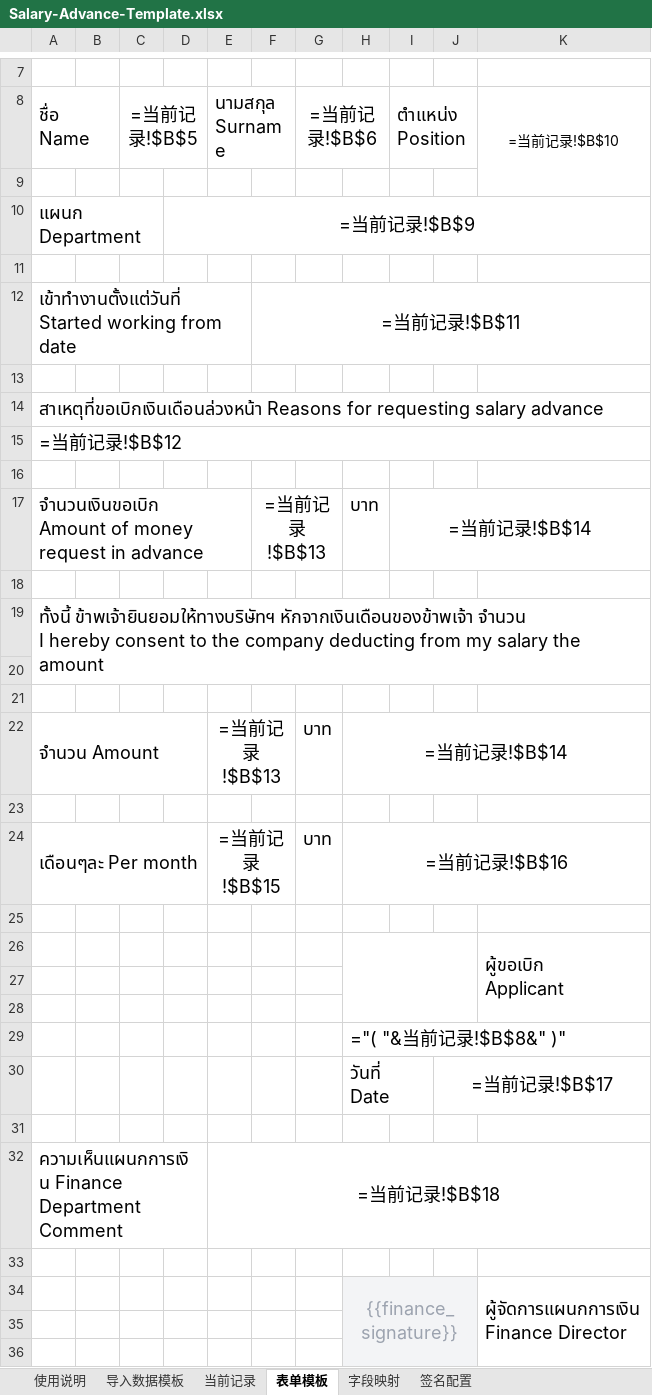
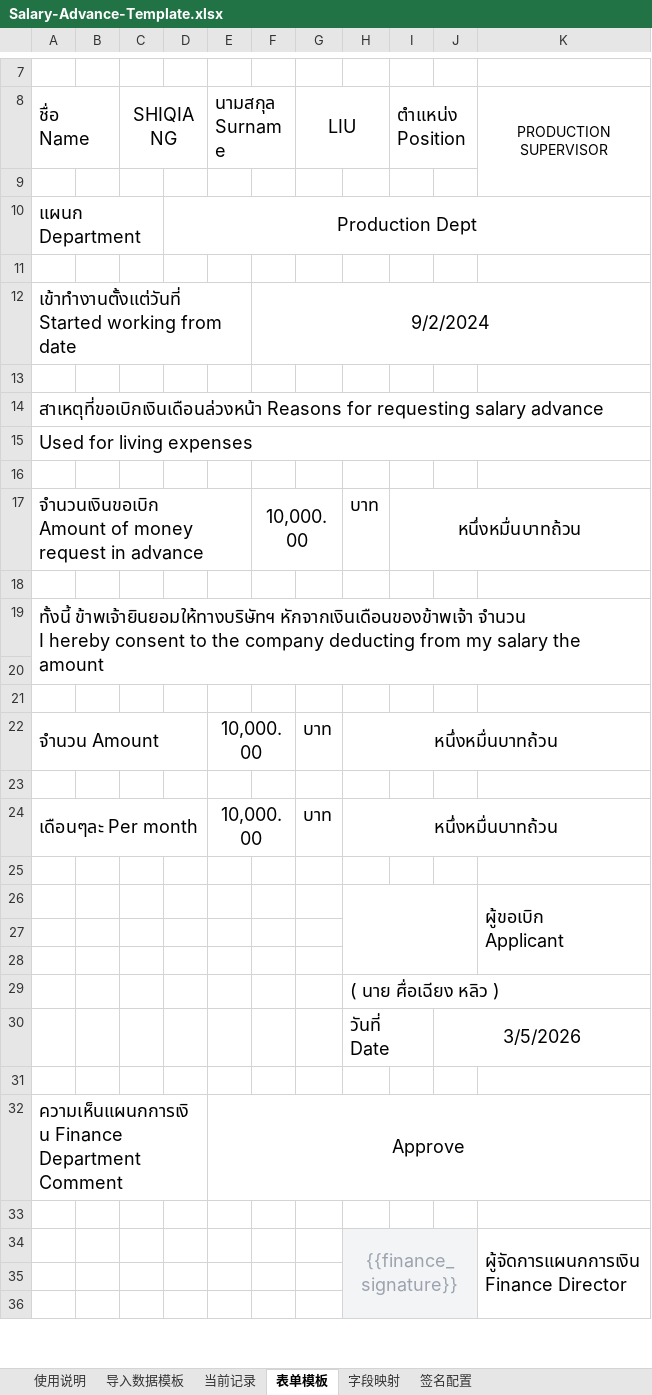
Before and after one commit to FelixLD914/Finance_system, an Excel workbook: zwt-finance-system/backend/app/assets/templates/Salary-Advance-Template.xlsx, sheet 表单模板, drawn as a sheet; only a part is shown, gaps mark what is left out; values as stored, in another font and other column widths than the file's, no borders; formulas without a stored value are shown as written; charts and pictures not drawn; the diff covers the shown part only; the diff names each change by its address in the sheet, - before the commit and + after, or states it on an @@ line.

```diff
--- a/zwt-finance-system/backend/app/assets/templates/Salary-Advance-Template.xlsx (sheet 表单模板)
+++ b/zwt-finance-system/backend/app/assets/templates/Salary-Advance-Template.xlsx (sheet 表单模板)
-C8: =当前记录!$B$5
+C8: SHIQIANG
-G8: =当前记录!$B$6
+G8: LIU
-K8: =当前记录!$B$10
+K8: PRODUCTION SUPERVISOR
-D10: =当前记录!$B$9
+D10: Production Dept
-F12: =当前记录!$B$11
+F12: 9/2/2024
-A15 (ชื่อ Name): =当前记录!$B$12
+A15 (ชื่อ Name): Used for living expenses
-F17: =当前记录!$B$13
+F17: 10,000.00
-I17 (ตำแหน่ง Position): =当前记录!$B$14
+I17 (ตำแหน่ง Position): หนึ่งหมื่นบาทถ้วน
-E22 (นามสกุล Surname): =当前记录!$B$13
+E22 (นามสกุล Surname): 10,000.00
-H22: =当前记录!$B$14
+H22: หนึ่งหมื่นบาทถ้วน
-E24 (นามสกุล Surname): =当前记录!$B$15
+E24 (นามสกุล Surname): 10,000.00
-H24: =当前记录!$B$16
+H24: หนึ่งหมื่นบาทถ้วน
-H29: ="( "&当前记录!$B$8&" )"
+H29: ( นาย ศื่อเฉียง หลิว )
-J30: =当前记录!$B$17
+J30: 3/5/2026
-E32 (นามสกุล Surname): =当前记录!$B$18
+E32 (นามสกุล Surname): Approve
```
Also changed, not shown: 6 edited cells elsewhere in this sheet, charts or pictures, 2 other files.
